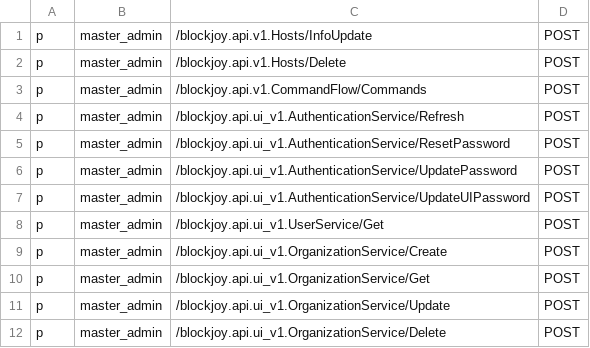
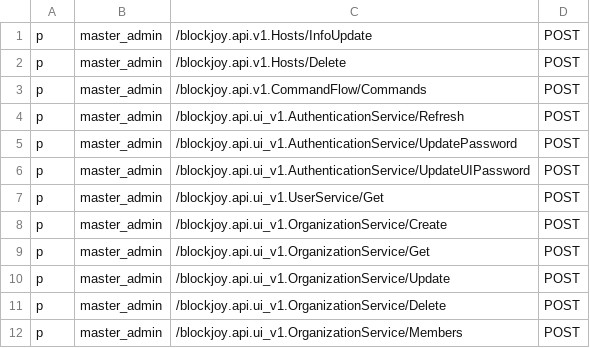
Before and after one commit to nodexeus/bv-api, a CSV file: conf/policies.csv, drawn as a sheet; only a part is shown; the shorter side is filled out with more unchanged rows; the diff names each change by its address in the sheet, - before the commit and + after, or states it on an @@ line.

Commit message:
fix: made ResetPassword unauthenticated

```diff
--- a/conf/policies.csv
+++ b/conf/policies.csv
-row 5: p | master_admin | /blockjoy.api.ui_v1.AuthenticationService/ResetPassword | POST
```
Also changed, not shown: 1 other file.
